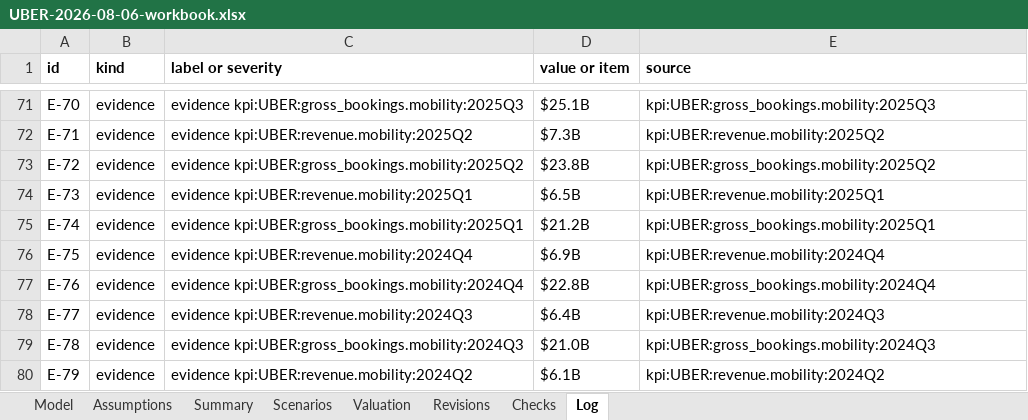
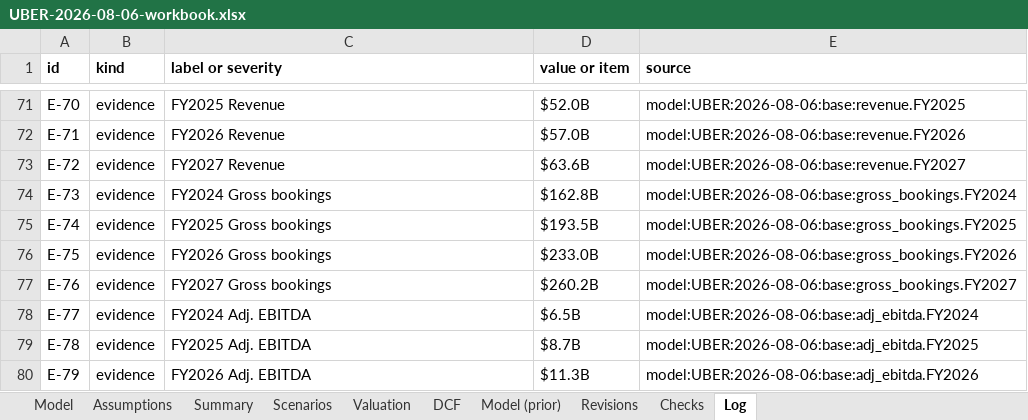
Before and after one commit to Michae1Park/10k-agent, an Excel workbook: docs/examples/UBER-2026-08-06-workbook.xlsx, sheet Log, drawn as a sheet; only a part is shown, gaps mark what is left out; values as stored, in another font and other column widths than the file's, no borders; the diff covers the shown part only; the diff names each change by its address in the sheet, - before the commit and + after, or states it on an @@ line.

Commit message:
docs: refresh the public UBER example from the current run, redacted by a script

```diff
--- a/docs/examples/UBER-2026-08-06-workbook.xlsx (sheet Log)
+++ b/docs/examples/UBER-2026-08-06-workbook.xlsx (sheet Log)
+sheet tab: DCF
+sheet tab: Model (prior)
-C71 (label or severity): evidence kpi:UBER:gross_bookings.mobility:2025Q3
+C71 (label or severity): FY2025 Revenue
-D71 (value or item): $25.1B
+D71 (value or item): $52.0B
-E71 (source): kpi:UBER:gross_bookings.mobility:2025Q3
+E71 (source): model:UBER:2026-08-06:base:revenue.FY2025
-C72 (label or severity): evidence kpi:UBER:revenue.mobility:2025Q2
+C72 (label or severity): FY2026 Revenue
-D72 (value or item): $7.3B
+D72 (value or item): $57.0B
-E72 (source): kpi:UBER:revenue.mobility:2025Q2
+E72 (source): model:UBER:2026-08-06:base:revenue.FY2026
-C73 (label or severity): evidence kpi:UBER:gross_bookings.mobility:2025Q2
+C73 (label or severity): FY2027 Revenue
-D73 (value or item): $23.8B
+D73 (value or item): $63.6B
-E73 (source): kpi:UBER:gross_bookings.mobility:2025Q2
+E73 (source): model:UBER:2026-08-06:base:revenue.FY2027
-C74 (label or severity): evidence kpi:UBER:revenue.mobility:2025Q1
+C74 (label or severity): FY2024 Gross bookings
-D74 (value or item): $6.5B
+D74 (value or item): $162.8B
-E74 (source): kpi:UBER:revenue.mobility:2025Q1
+E74 (source): model:UBER:2026-08-06:base:gross_bookings.FY2024
-C75 (label or severity): evidence kpi:UBER:gross_bookings.mobility:2025Q1
+C75 (label or severity): FY2025 Gross bookings
-D75 (value or item): $21.2B
+D75 (value or item): $193.5B
-E75 (source): kpi:UBER:gross_bookings.mobility:2025Q1
+E75 (source): model:UBER:2026-08-06:base:gross_bookings.FY2025
-C76 (label or severity): evidence kpi:UBER:revenue.mobility:2024Q4
+C76 (label or severity): FY2026 Gross bookings
-D76 (value or item): $6.9B
+D76 (value or item): $233.0B
-E76 (source): kpi:UBER:revenue.mobility:2024Q4
+E76 (source): model:UBER:2026-08-06:base:gross_bookings.FY2026
-C77 (label or severity): evidence kpi:UBER:gross_bookings.mobility:2024Q4
+C77 (label or severity): FY2027 Gross bookings
-D77 (value or item): $22.8B
+D77 (value or item): $260.2B
-E77 (source): kpi:UBER:gross_bookings.mobility:2024Q4
+E77 (source): model:UBER:2026-08-06:base:gross_bookings.FY2027
-C78 (label or severity): evidence kpi:UBER:revenue.mobility:2024Q3
+C78 (label or severity): FY2024 Adj. EBITDA
-D78 (value or item): $6.4B
+D78 (value or item): $6.5B
-E78 (source): kpi:UBER:revenue.mobility:2024Q3
+E78 (source): model:UBER:2026-08-06:base:adj_ebitda.FY2024
-C79 (label or severity): evidence kpi:UBER:gross_bookings.mobility:2024Q3
+C79 (label or severity): FY2025 Adj. EBITDA
-D79 (value or item): $21.0B
+D79 (value or item): $8.7B
-E79 (source): kpi:UBER:gross_bookings.mobility:2024Q3
+E79 (source): model:UBER:2026-08-06:base:adj_ebitda.FY2025
-C80 (label or severity): evidence kpi:UBER:revenue.mobility:2024Q2
+C80 (label or severity): FY2026 Adj. EBITDA
-D80 (value or item): $6.1B
+D80 (value or item): $11.3B
-E80 (source): kpi:UBER:revenue.mobility:2024Q2
+E80 (source): model:UBER:2026-08-06:base:adj_ebitda.FY2026
```
Also changed, not shown: 3 added rows, 5 removed rows and 259 edited cells elsewhere in this sheet, sheet Model, sheet Assumptions, sheet Scenarios, sheet Valuation, sheet Checks, sheet Revisions, 4 other files.
